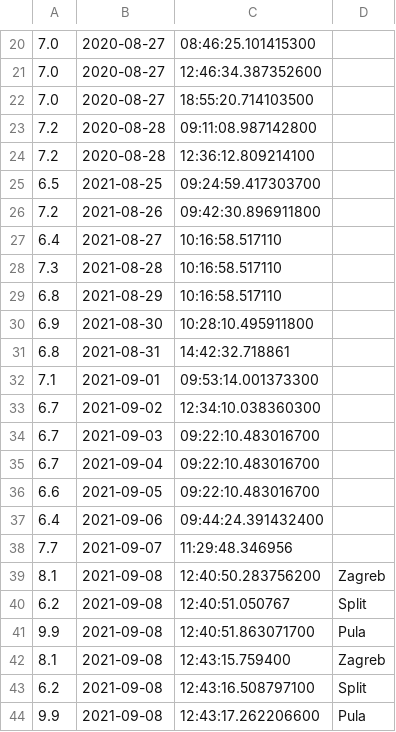
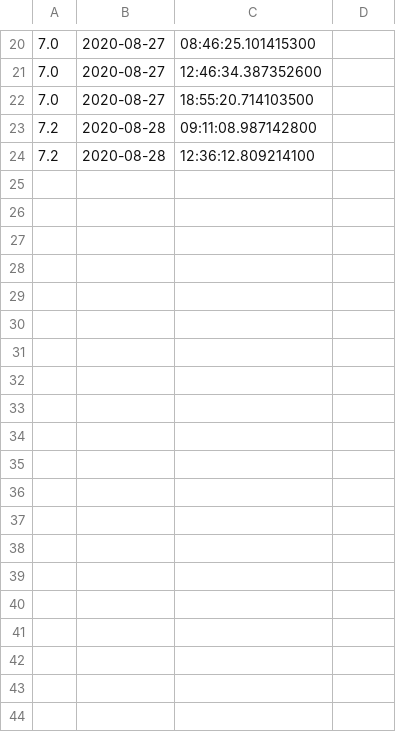
Before and after one commit to senf-f/ambrose, a CSV file: 2020-8 ambrozija.csv (was output.csv), drawn as a sheet; only a part is shown, gaps mark what is left out.

```diff
--- a/output.csv
+++ b/2020-8 ambrozija.csv
@@ -24,21 +24 @@
 7.2,2020-08-28,12:36:12.809214100
-6.5,2021-08-25,09:24:59.417303700
-7.2,2021-08-26,09:42:30.896911800
-6.4,2021-08-27,10:16:58.517110
-7.3,2021-08-28,10:16:58.517110
-6.8,2021-08-29,10:16:58.517110
-6.9,2021-08-30,10:28:10.495911800
-6.8,2021-08-31,14:42:32.718861
-7.1,2021-09-01,09:53:14.001373300
-6.7,2021-09-02,12:34:10.038360300
-6.7,2021-09-03,09:22:10.483016700
-6.7,2021-09-04,09:22:10.483016700
-6.6,2021-09-05,09:22:10.483016700
-6.4,2021-09-06,09:44:24.391432400
-7.7,2021-09-07,11:29:48.346956
-8.1,2021-09-08,12:40:50.283756200,Zagreb
-6.2,2021-09-08,12:40:51.050767,Split
-9.9,2021-09-08,12:40:51.863071700,Pula
-8.1,2021-09-08,12:43:15.759400,Zagreb
-6.2,2021-09-08,12:43:16.508797100,Split
-9.9,2021-09-08,12:43:17.262206600,Pula
```
Also changed, not shown: 3 other files.
